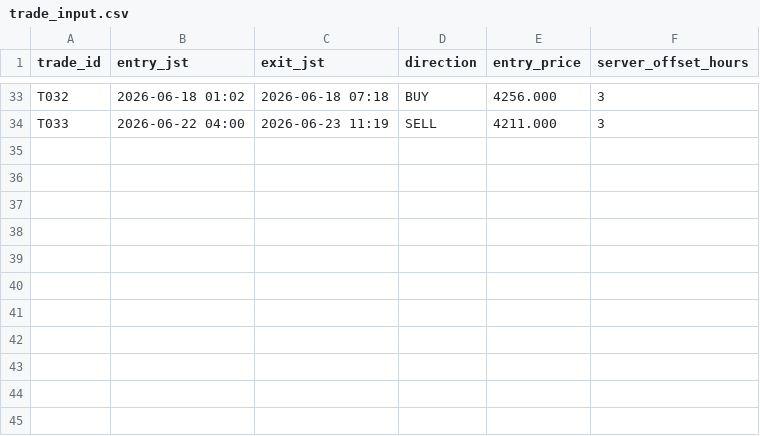
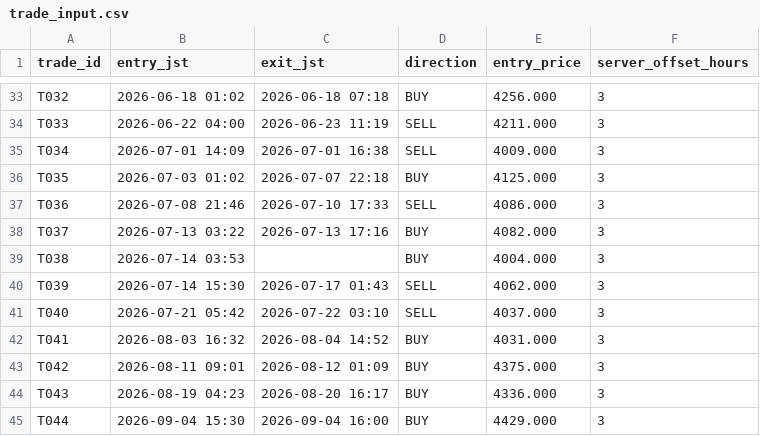
Before and after one commit to arokamiya98-svg/adxscore-heatmap, a CSV file: mt5_data/trade_input.csv, drawn as a sheet; only a part is shown, gaps mark what is left out.

```diff
--- a/mt5_data/trade_input.csv
+++ b/mt5_data/trade_input.csv
@@ -34 +34,12 @@ T032,2026-06-18 01:02,2026-06-18 07:18,BUY,4256.000,3
 T033,2026-06-22 04:00,2026-06-23 11:19,SELL,4211.000,3
+T034,2026-07-01 14:09,2026-07-01 16:38,SELL,4009.000,3
+T035,2026-07-03 01:02,2026-07-07 22:18,BUY,4125.000,3
+T036,2026-07-08 21:46,2026-07-10 17:33,SELL,4086.000,3
+T037,2026-07-13 03:22,2026-07-13 17:16,BUY,4082.000,3
+T038,2026-07-14 03:53,,BUY,4004.000,3
+T039,2026-07-14 15:30,2026-07-17 01:43,SELL,4062.000,3
+T040,2026-07-21 05:42,2026-07-22 03:10,SELL,4037.000,3
+T041,2026-08-03 16:32,2026-08-04 14:52,BUY,4031.000,3
+T042,2026-08-11 09:01,2026-08-12 01:09,BUY,4375.000,3
+T043,2026-08-19 04:23,2026-08-20 16:17,BUY,4336.000,3
+T044,2026-09-04 15:30,2026-09-04 16:00,BUY,4429.000,3
```
Also changed, not shown: mt5_data/trades_enriched.csv, 2 other files.
